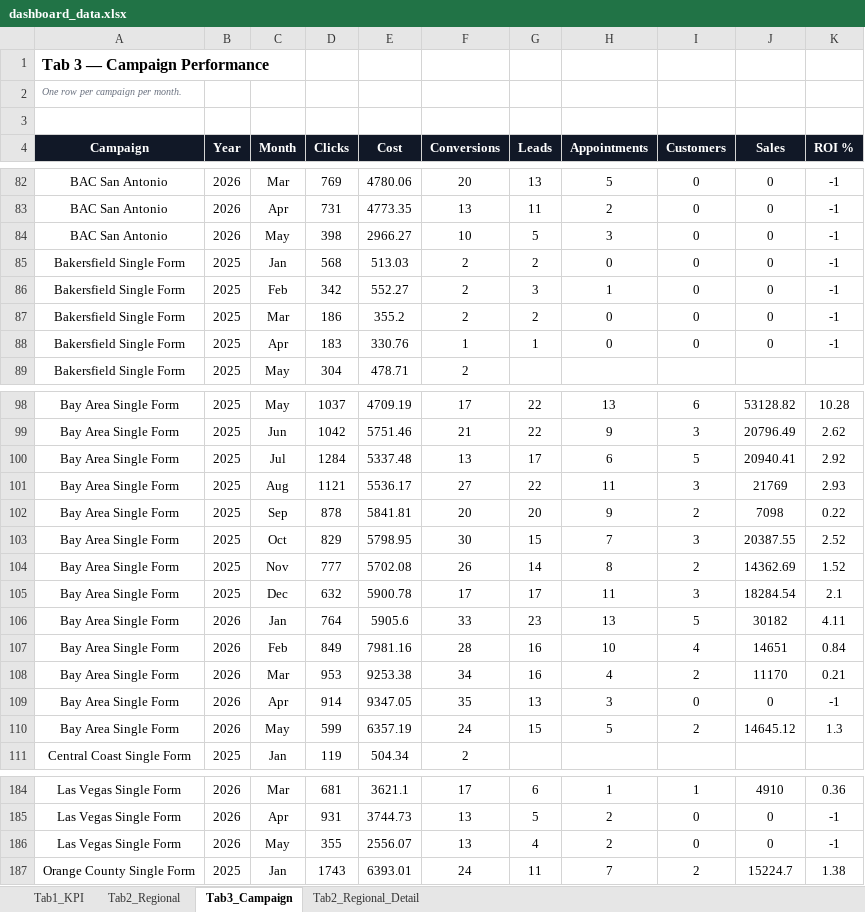
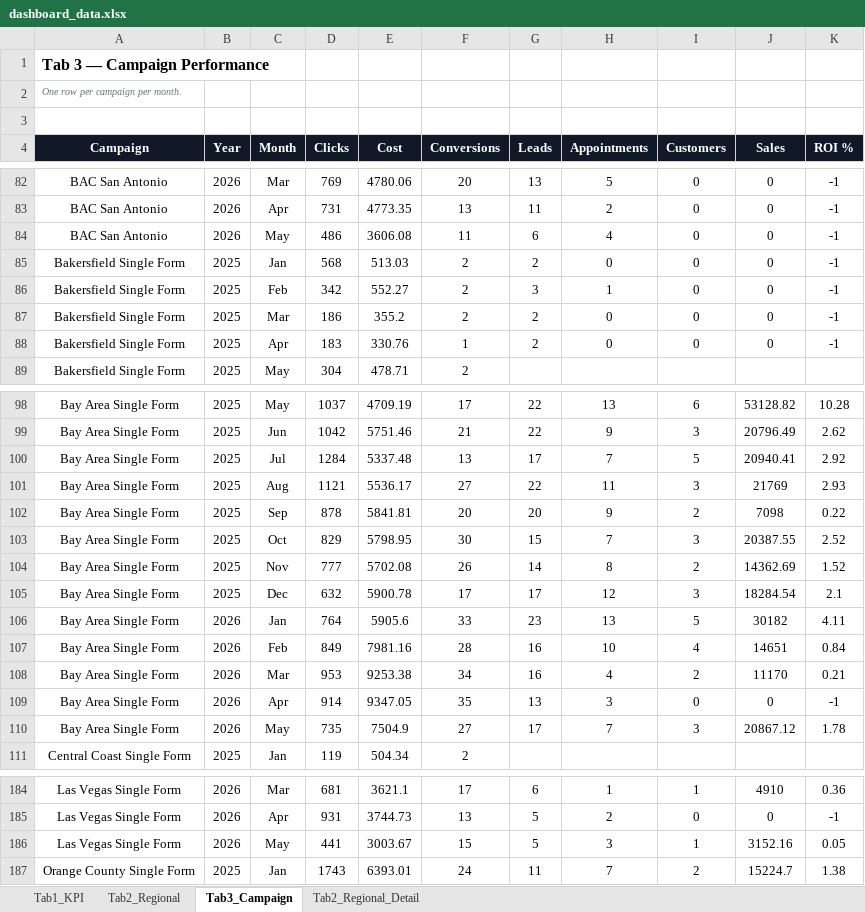
Before and after one commit to panpanlsw-ops/BIng-Dashboard, an Excel workbook: dashboard_data.xlsx, sheet Tab3_Campaign, drawn as a sheet; only a part is shown, gaps mark what is left out; values as stored, in another font and other column widths than the file's, no borders; removed rows and columns are numbered as before the commit, all else as after; the diff covers the shown part only; the diff names each change by its address in the sheet, - before the commit and + after, or states it on an @@ line.

```diff
--- a/dashboard_data.xlsx (sheet Tab3_Campaign)
+++ b/dashboard_data.xlsx (sheet Tab3_Campaign)
-D84 (Clicks): 398
+D84 (Clicks): 486
-E84 (Cost): 2966.27
+E84 (Cost): 3606.08
-F84 (Conversions): 10
+F84 (Conversions): 11
-G84 (Leads): 5
+G84 (Leads): 6
-H84 (Appointments): 3
+H84 (Appointments): 4
-G88 (Leads): 1
+G88 (Leads): 2
-H100 (Appointments): 6
+H100 (Appointments): 7
-H105 (Appointments): 11
+H105 (Appointments): 12
-row 110: Bay Area Single Form | 2026 | May | 599 | 6357.19 | 24 | 15 | 5 | 2 | 14645.12 | 1.3
+row 110: Bay Area Single Form | 2026 | May | 735 | 7504.9 | 27 | 17 | 7 | 3 | 20867.12 | 1.78
-row 186: Las Vegas Single Form | 2026 | May | 355 | 2556.07 | 13 | 4 | 2 | 0 | 0 | -1
+row 186: Las Vegas Single Form | 2026 | May | 441 | 3003.67 | 15 | 5 | 3 | 1 | 3152.16 | 0.05
```
Also changed, not shown: 26 edited cells elsewhere in this sheet, sheet Tab1_KPI, sheet Tab2_Regional, sheet Tab2_Regional_Detail.
